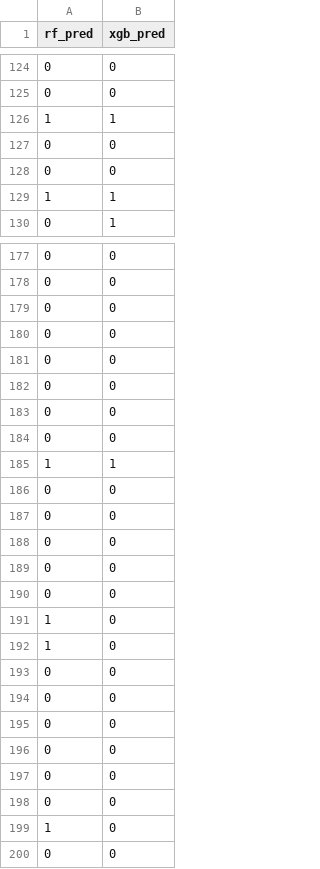
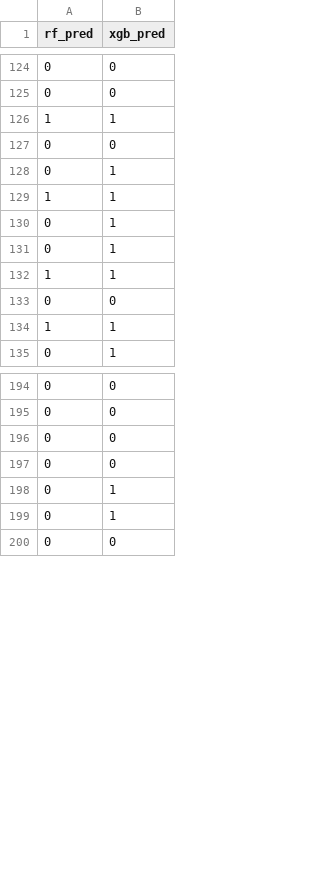
Before and after one commit to tpkeeyeerpa2024/ADALL_github, a CSV file: Project/test_predictions.csv, drawn as a sheet; only a part is shown, gaps mark what is left out; the diff covers the shown part only.

```diff
--- a/Project/test_predictions.csv
+++ b/Project/test_predictions.csv
@@ -127,2 +127,7 @@ rf_pred,xgb_pred
 0,0
+0,1
+1,1
+0,1
+0,1
+1,1
 0,0
@@ -180,21 +197,4 @@ rf_pred,xgb_pred
 0,0
-0,0
-0,0
-0,0
-0,0
-1,1
-0,0
-0,0
-0,0
-0,0
-0,0
-1,0
-1,0
-0,0
-0,0
-0,0
-0,0
-0,0
-0,0
-1,0
+0,1
+0,1
 0,0
```
Also changed, not shown: 11 added rows, 1 removed row and 19 moved rows elsewhere in this file, Project/X_background.csv, 2 other files.
